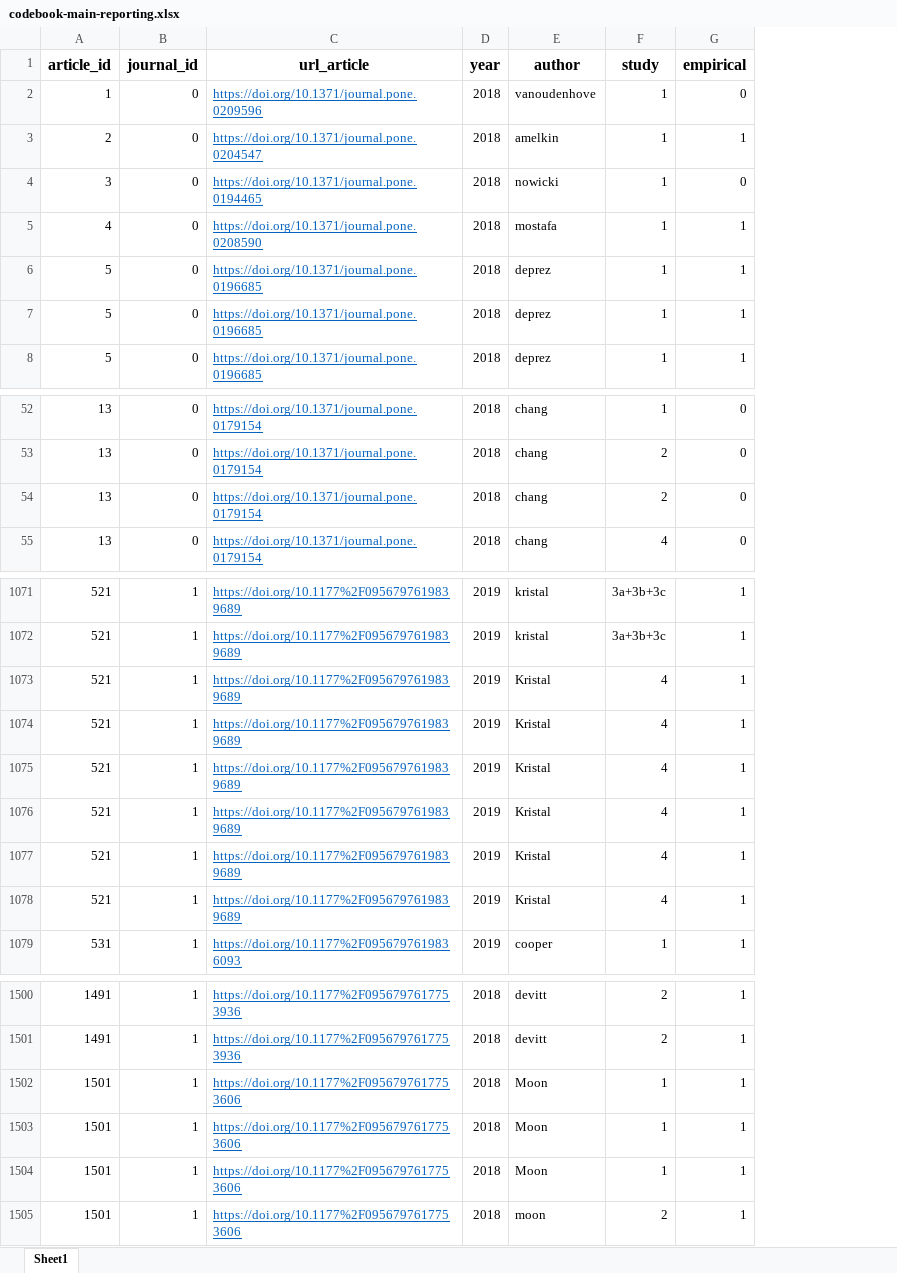
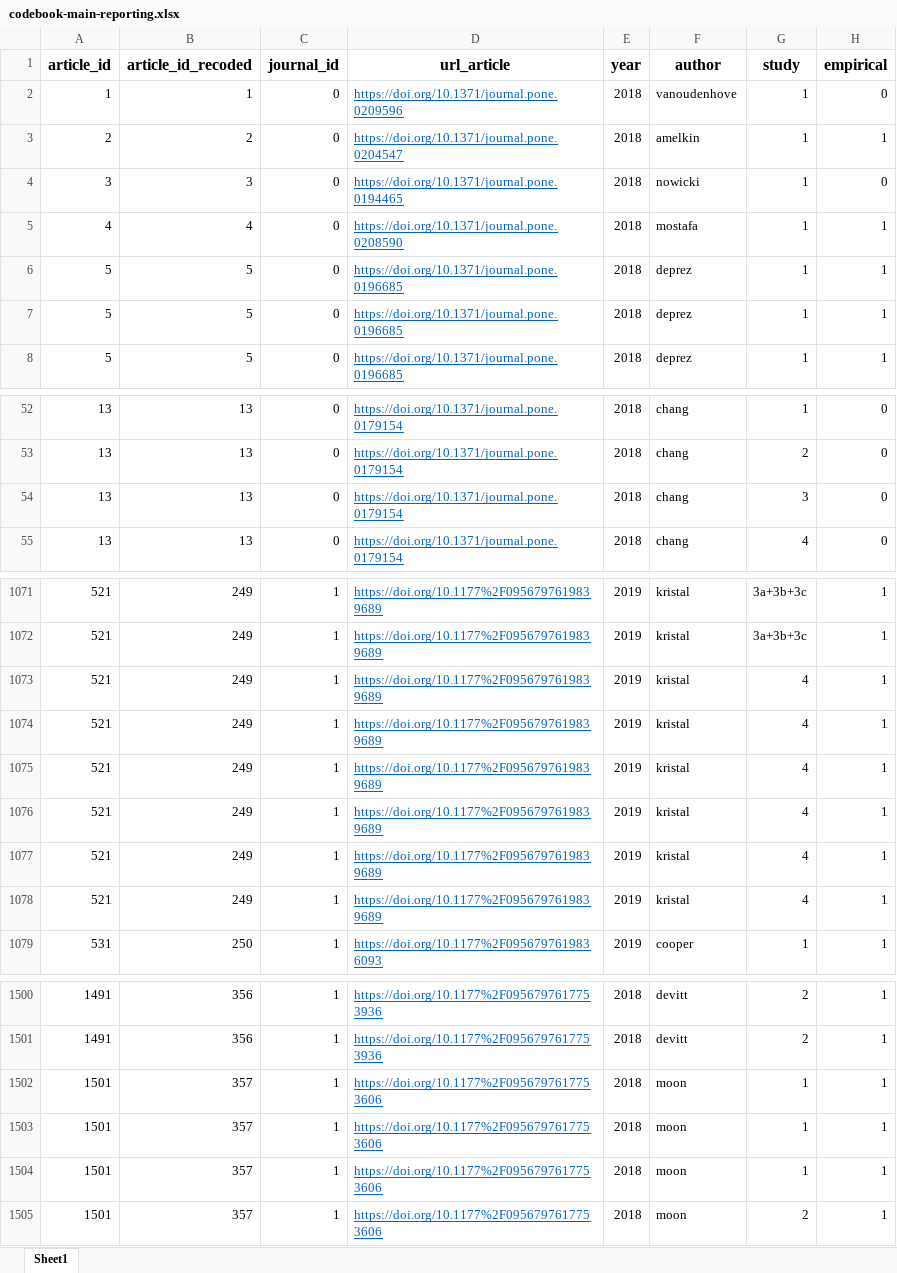
Before and after one commit to emaassen/paper-reviewmi, an Excel workbook: data/codebook-main-reporting.xlsx, sheet Sheet1, drawn as a sheet; only a part is shown, gaps mark what is left out; values as stored, in another font and other column widths than the file's, no borders; charts and pictures not drawn; addresses are those after the commit; the diff covers the shown part only; the diff names each change by its address in the sheet, - before the commit and + after, or states it on an @@ line.

```diff
--- a/data/codebook-main-reporting.xlsx (sheet Sheet1)
+++ b/data/codebook-main-reporting.xlsx (sheet Sheet1)
+column B (article_id_recoded), rows 2-8: 1 | 2 | 3 | 4 | 5 | 5 | 5; rows 52-55: all 13; rows 1071-1079: 249 | 249 | 249 | 249 | 249 | 249 | 249 | 249 | 250; rows 1500-1505: 356 | 356 | 357 | 357 | 357 | 357
-G54 (study): 2
+G54 (study): 3
-F1073:F1078 (author): Kristal
+F1073:F1078 (author): kristal
-F1502:F1504 (author): Moon
+F1502:F1504 (author): moon
```
Also changed, not shown: 40 edited cells and cell formats elsewhere in this sheet, 4 other files.
